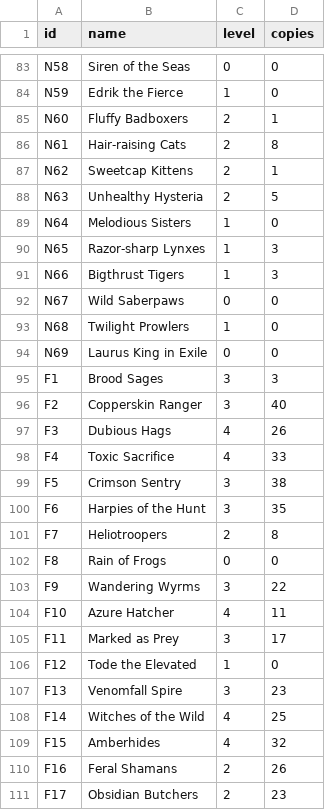
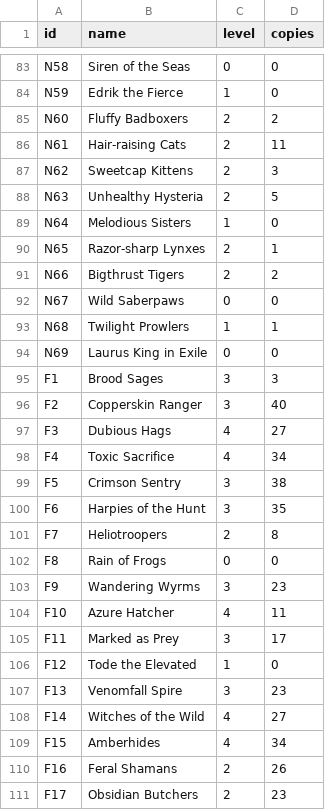
Before and after one commit to haCryptoha/stormbound-kitty, a CSV file: .kitty/collection.csv, drawn as a sheet; only a part is shown, gaps mark what is left out; the diff covers the shown part only.

Commit message:
Update personal card collection

```diff
--- a/.kitty/collection.csv
+++ b/.kitty/collection.csv
@@ -84,11 +84,11 @@ N58,Siren of the Seas,0,0
 N59,Edrik the Fierce,1,0
-N60,Fluffy Badboxers,2,1
-N61,Hair-raising Cats,2,8
-N62,Sweetcap Kittens,2,1
+N60,Fluffy Badboxers,2,2
+N61,Hair-raising Cats,2,11
+N62,Sweetcap Kittens,2,3
 N63,Unhealthy Hysteria,2,5
 N64,Melodious Sisters,1,0
-N65,Razor-sharp Lynxes,1,3
-N66,Bigthrust Tigers,1,3
+N65,Razor-sharp Lynxes,2,1
+N66,Bigthrust Tigers,2,2
 N67,Wild Saberpaws,0,0
-N68,Twilight Prowlers,1,0
+N68,Twilight Prowlers,1,1
 N69,Laurus King in Exile,0,0
@@ -96,4 +96,4 @@ F1,Brood Sages,3,3
 F2,Copperskin Ranger,3,40
-F3,Dubious Hags,4,26
-F4,Toxic Sacrifice,4,33
+F3,Dubious Hags,4,27
+F4,Toxic Sacrifice,4,34
 F5,Crimson Sentry,3,38
@@ -102,3 +102,3 @@ F7,Heliotroopers,2,8
 F8,Rain of Frogs,0,0
-F9,Wandering Wyrms,3,22
+F9,Wandering Wyrms,3,23
 F10,Azure Hatcher,4,11
@@ -107,4 +107,4 @@ F12,Tode the Elevated,1,0
 F13,Venomfall Spire,3,23
-F14,Witches of the Wild,4,25
-F15,Amberhides,4,32
+F14,Witches of the Wild,4,27
+F15,Amberhides,4,34
 F16,Feral Shamans,2,26
```
Also changed, not shown: 38 edited cells elsewhere in this file.
